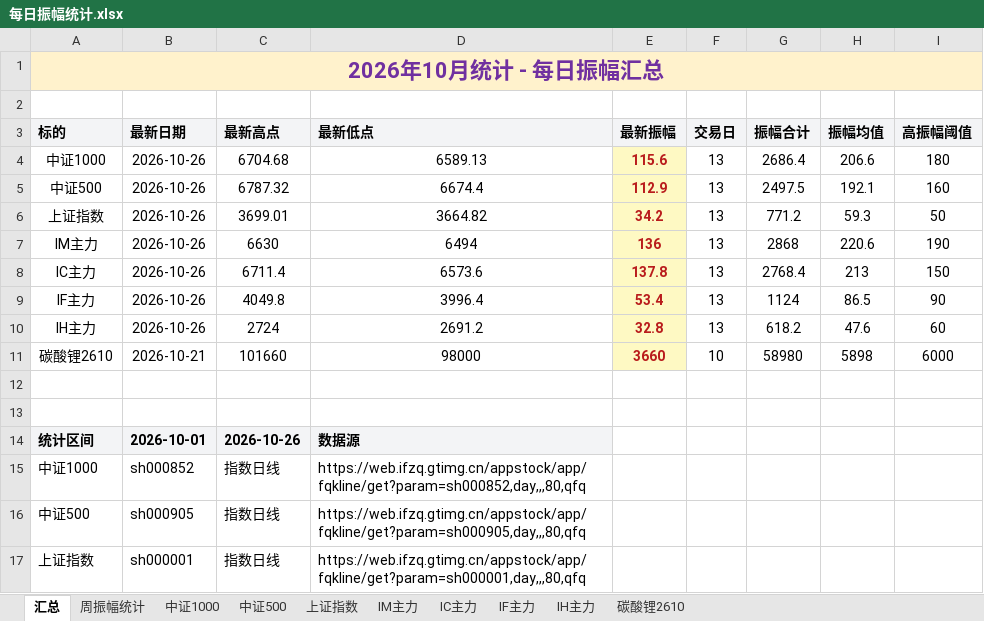
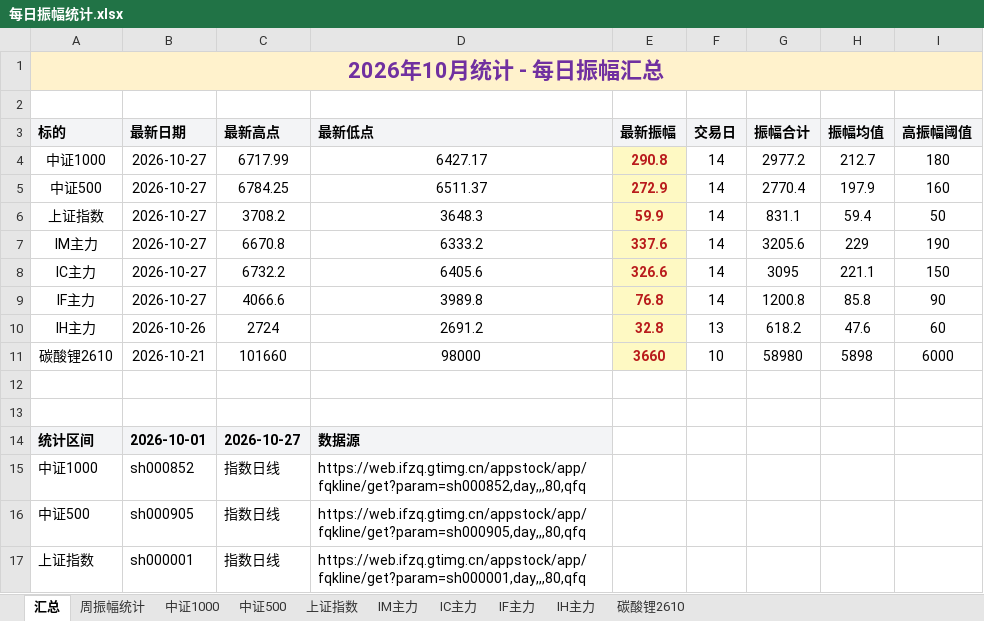
Before and after one commit to iputao-design/futures-amplitude-web, an Excel workbook: 每日振幅统计.xlsx, sheet 汇总, drawn as a sheet; only a part is shown; values as stored, in another font and other column widths than the file's, no borders; removed rows and columns are numbered as before the commit, all else as after; the diff names each change by its address in the sheet, - before the commit and + after, or states it on an @@ line.

```diff
--- a/每日振幅统计.xlsx (sheet 汇总)
+++ b/每日振幅统计.xlsx (sheet 汇总)
-row 4: 中证1000 | 2026-10-26 | 6704.68 | 6589.13 | 115.6 | 13 | 2686.4 | 206.6 | 180
-row 5: 中证500 | 2026-10-26 | 6787.32 | 6674.4 | 112.9 | 13 | 2497.5 | 192.1 | 160
-row 6: 上证指数 | 2026-10-26 | 3699.01 | 3664.82 | 34.2 | 13 | 771.2 | 59.3 | 50
-row 7: IM主力 | 2026-10-26 | 6630 | 6494 | 136 | 13 | 2868 | 220.6 | 190
-row 8: IC主力 | 2026-10-26 | 6711.4 | 6573.6 | 137.8 | 13 | 2768.4 | 213 | 150
-row 9: IF主力 | 2026-10-26 | 4049.8 | 3996.4 | 53.4 | 13 | 1124 | 86.5 | 90
+row 4: 中证1000 | 2026-10-27 | 6717.99 | 6427.17 | 290.8 | 14 | 2977.2 | 212.7 | 180
+row 5: 中证500 | 2026-10-27 | 6784.25 | 6511.37 | 272.9 | 14 | 2770.4 | 197.9 | 160
+row 6: 上证指数 | 2026-10-27 | 3708.2 | 3648.3 | 59.9 | 14 | 831.1 | 59.4 | 50
+row 7: IM主力 | 2026-10-27 | 6670.8 | 6333.2 | 337.6 | 14 | 3205.6 | 229 | 190
+row 8: IC主力 | 2026-10-27 | 6732.2 | 6405.6 | 326.6 | 14 | 3095 | 221.1 | 150
+row 9: IF主力 | 2026-10-27 | 4066.6 | 3989.8 | 76.8 | 14 | 1200.8 | 85.8 | 90
-C14 (最新高点): 2026-10-26
+C14 (最新高点): 2026-10-27
```
Also changed, not shown: sheet 周振幅统计, sheet IC主力, sheet IF主力, sheet IM主力, sheet 中证500, sheet 上证指数, 1 more sheet, 每日振幅统计_2026.xlsx, 5 other files.
